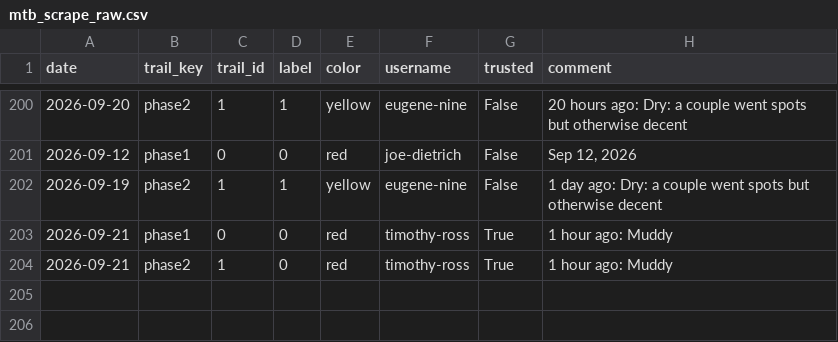
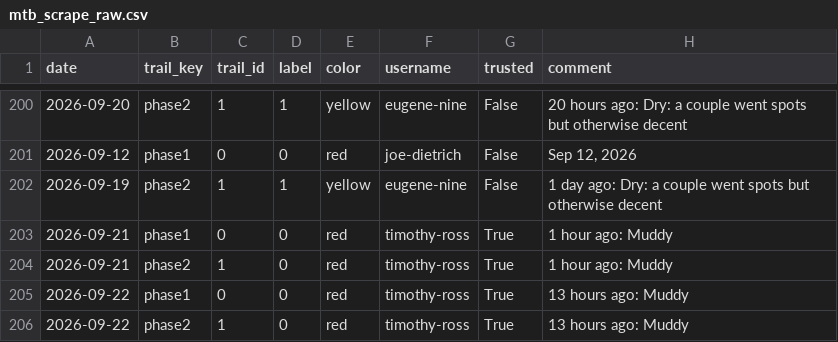
Before and after one commit to goliatham/mtb-trail-conditions-predictor, a CSV file: data/mtb_scrape_raw.csv, drawn as a sheet; only a part is shown, gaps mark what is left out; the diff names each change by its address in the sheet, - before the commit and + after, or states it on an @@ line.

```diff
--- a/data/mtb_scrape_raw.csv
+++ b/data/mtb_scrape_raw.csv
+row 205: 2026-09-22 | phase1 | 0 | 0 | red | timothy-ross | True | 13 hours ago: Muddy
+row 206: 2026-09-22 | phase2 | 1 | 0 | red | timothy-ross | True | 13 hours ago: Muddy
```
Also changed, not shown: 5 other files.
